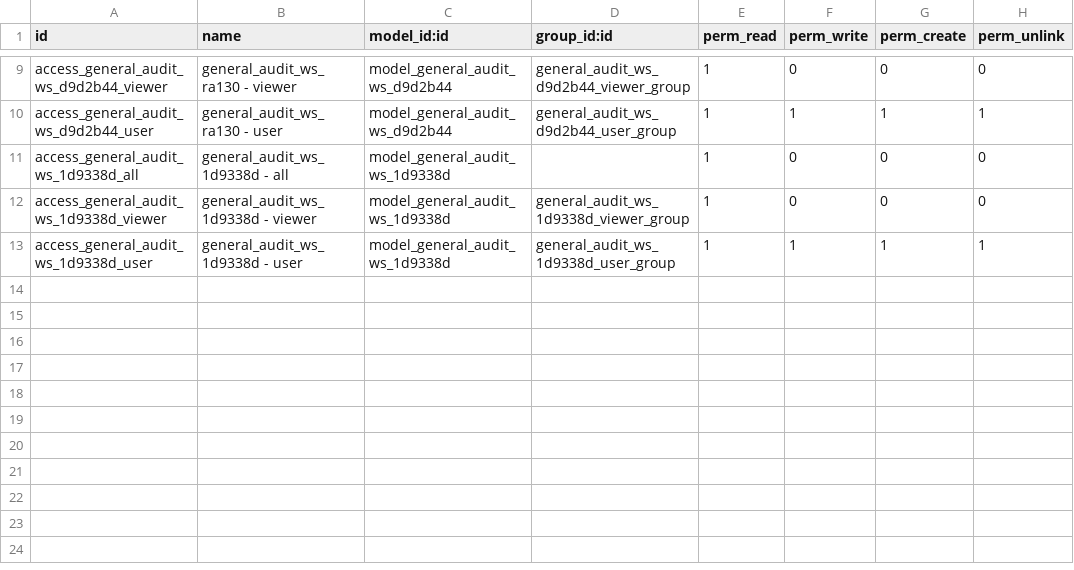
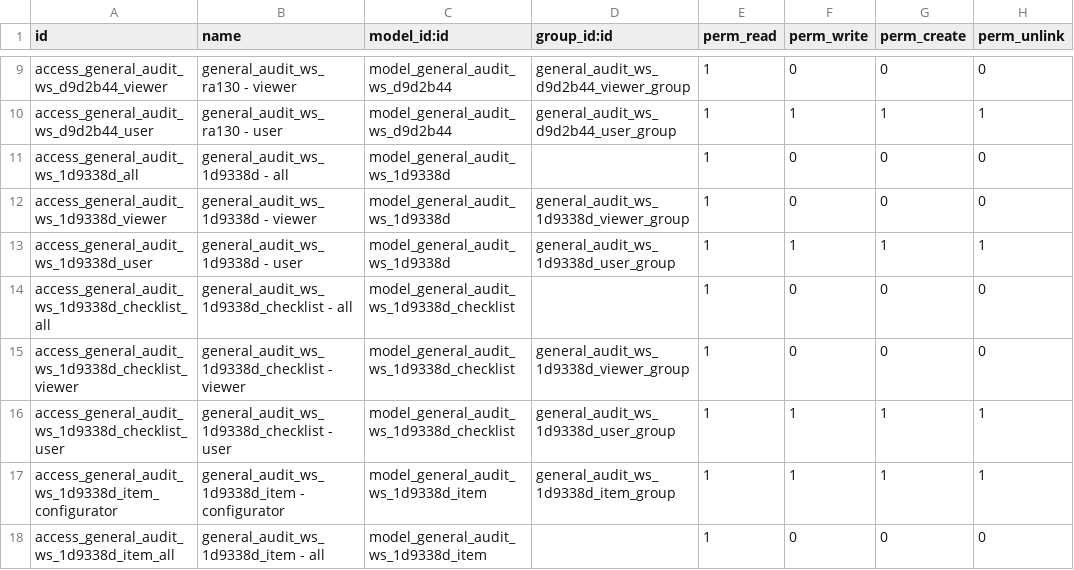
Before and after one commit to open-synergy/ssi-general-audit, a CSV file: ssi_general_audit_worksheet_preliminary_materiality/security/ir.model.access.csv, drawn as a sheet; only a part is shown, gaps mark what is left out.

```diff
--- a/ssi_general_audit_worksheet_preliminary_materiality/security/ir.model.access.csv
+++ b/ssi_general_audit_worksheet_preliminary_materiality/security/ir.model.access.csv
@@ -13 +13,6 @@ access_general_audit_ws_1d9338d_viewer,general_audit_ws_1d9338d - viewer,model_g
 access_general_audit_ws_1d9338d_user,general_audit_ws_1d9338d - user,model_general_audit_ws_1d9338d,general_audit_ws_1d9338d_user_group,1,1,1,1
+access_general_audit_ws_1d9338d_checklist_all,general_audit_ws_1d9338d_checklist - all,model_general_audit_ws_1d9338d_checklist,,1,0,0,0
+access_general_audit_ws_1d9338d_checklist_viewer,general_audit_ws_1d9338d_checklist - viewer,model_general_audit_ws_1d9338d_checklist,general_audit_ws_1d9338d_viewer_group,1,0,0,0
+access_general_audit_ws_1d9338d_checklist_user,general_audit_ws_1d9338d_checklist - user,model_general_audit_ws_1d9338d_checklist,general_audit_ws_1d9338d_user_group,1,1,1,1
+access_general_audit_ws_1d9338d_item_configurator,general_audit_ws_1d9338d_item - configurator,model_general_audit_ws_1d9338d_item,general_audit_ws_1d9338d_item_group,1,1,1,1
+access_general_audit_ws_1d9338d_item_all,general_audit_ws_1d9338d_item - all,model_general_audit_ws_1d9338d_item,,1,0,0,0
```
Also changed, not shown: 24 other files.
